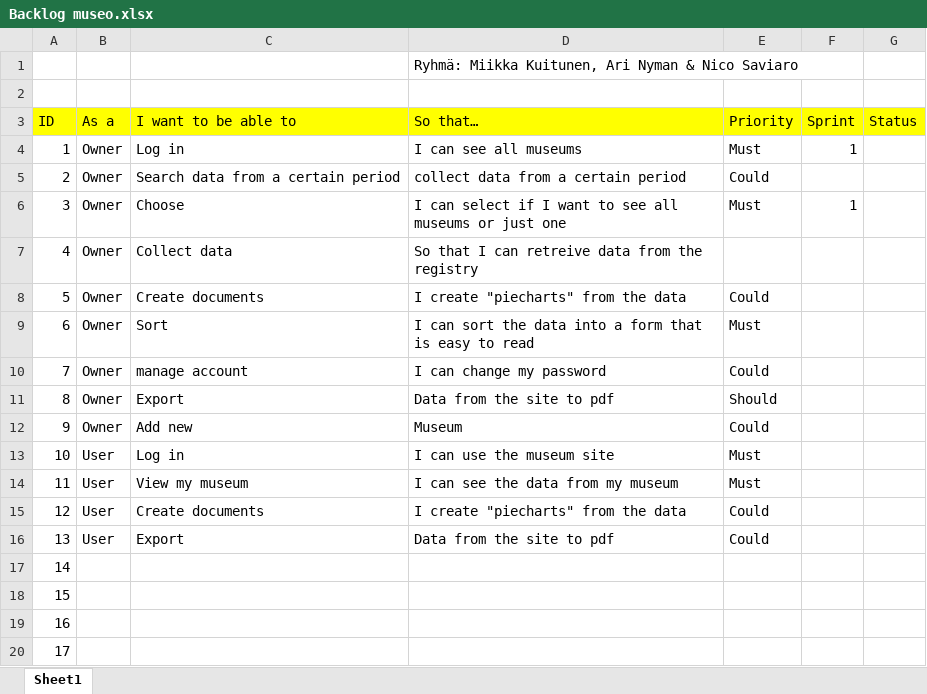
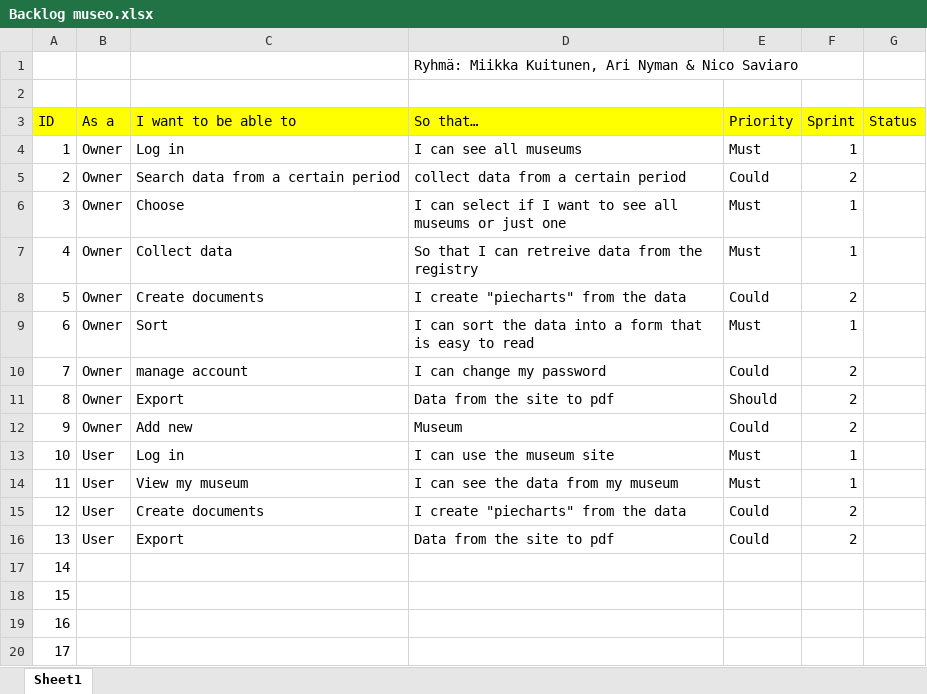
Before and after one commit to AriNyma/ScrumMuseum, an Excel workbook: Backlog museo.xlsx, sheet Sheet1, drawn as a sheet; values as stored, in another font and other column widths than the file's, no borders; the diff names each change by its address in the sheet, - before the commit and + after, or states it on an @@ line.

Commit message:
Added sprint 2

```diff
--- a/Backlog museo.xlsx (sheet Sheet1)
+++ b/Backlog museo.xlsx (sheet Sheet1)
-F5 (Sprint): (empty)
+F5 (Sprint): 2
-E7 (Priority): (empty)
+E7 (Priority): Must
-F7 (Sprint): (empty)
+F7 (Sprint): 1
-F8 (Sprint): (empty)
+F8 (Sprint): 2
-F9 (Sprint): (empty)
+F9 (Sprint): 1
-F10:F12 (Sprint): (empty)
+F10:F12 (Sprint): 2
-F13:F14 (Sprint): (empty)
+F13:F14 (Sprint): 1
-F15:F16 (Sprint): (empty)
+F15:F16 (Sprint): 2
```
